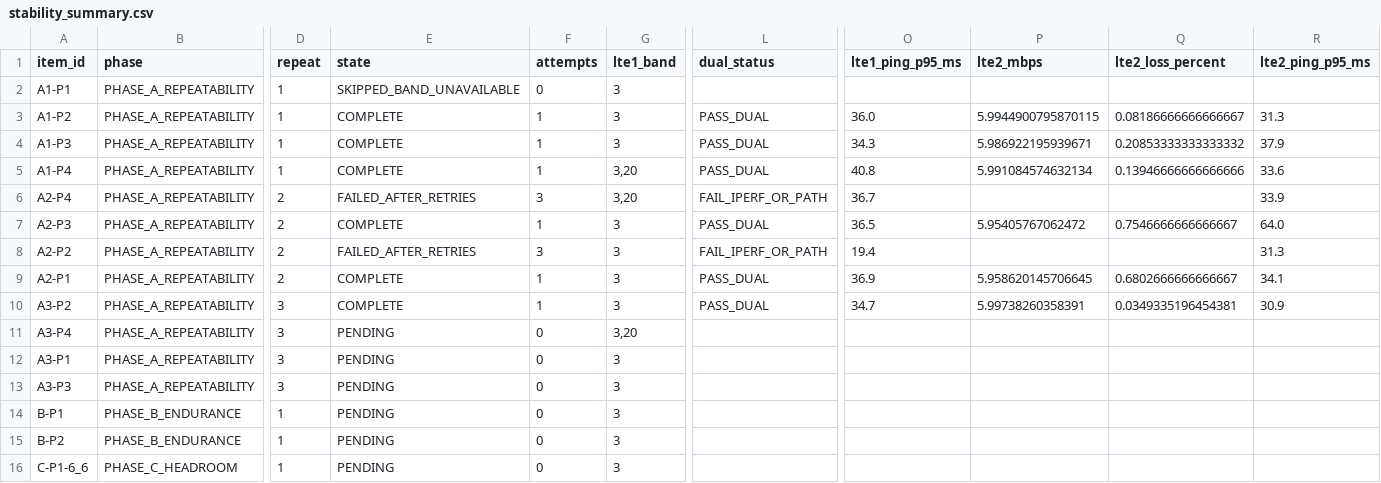
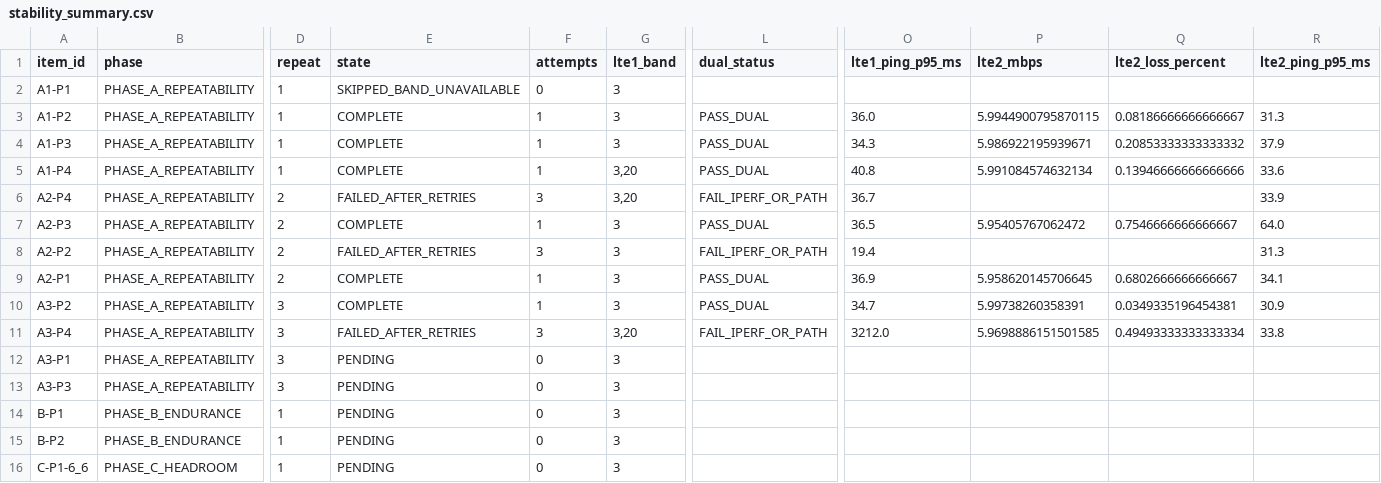
Before and after one commit to madisvorklaev/ltap-lte-testbench, a CSV file: results-public/stability-7.24rc3/stability_summary.csv, drawn as a sheet; only a part is shown, gaps mark what is left out; the diff names each change by its address in the sheet, - before the commit and + after, or states it on an @@ line.

Commit message:
stability: failed A3-P4

```diff
--- a/results-public/stability-7.24rc3/stability_summary.csv
+++ b/results-public/stability-7.24rc3/stability_summary.csv
-E11 (state): PENDING
+E11 (state): FAILED_AFTER_RETRIES
-F11 (attempts): 0
+F11 (attempts): 3
-L11 (dual_status): (empty)
+L11 (dual_status): FAIL_IPERF_OR_PATH
-O11 (lte1_ping_p95_ms): (empty)
+O11 (lte1_ping_p95_ms): 3212.0
-P11 (lte2_mbps): (empty)
+P11 (lte2_mbps): 5.9698886151501585
-Q11 (lte2_loss_percent): (empty)
+Q11 (lte2_loss_percent): 0.49493333333333334
-R11 (lte2_ping_p95_ms): (empty)
+R11 (lte2_ping_p95_ms): 33.8
```
Also changed, not shown: 14 other files.
